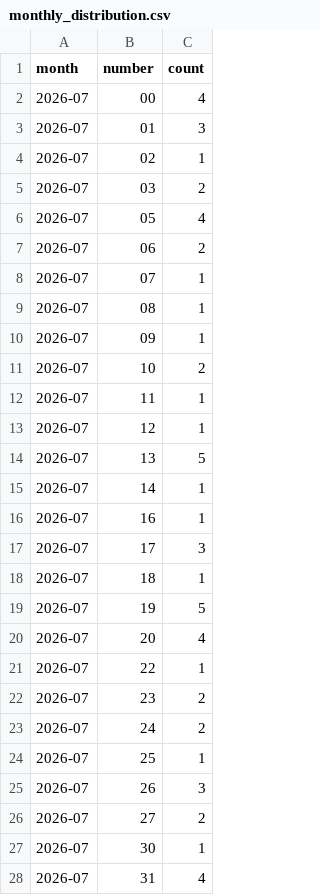
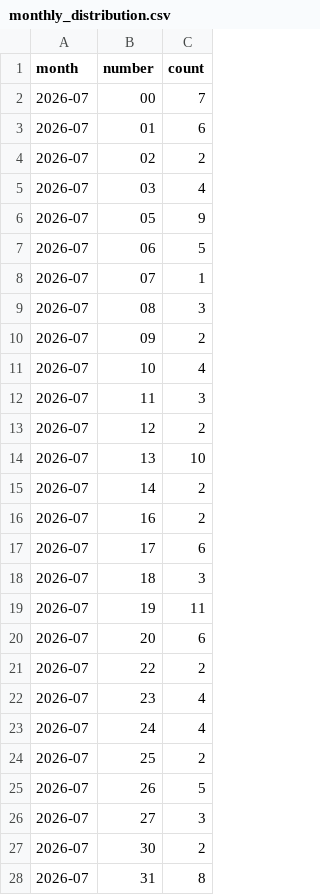
Before and after one commit to kina2711/vn-lottery-xsmb, a CSV file: data/reports/monthly_distribution.csv, drawn as a sheet; only a part is shown; the diff covers the shown part only.

```diff
--- a/data/reports/monthly_distribution.csv
+++ b/data/reports/monthly_distribution.csv
@@ -1,28 +1,28 @@
 month,number,count
-2026-07,00,4
-2026-07,01,3
-2026-07,02,1
-2026-07,03,2
-2026-07,05,4
-2026-07,06,2
+2026-07,00,7
+2026-07,01,6
+2026-07,02,2
+2026-07,03,4
+2026-07,05,9
+2026-07,06,5
 2026-07,07,1
-2026-07,08,1
-2026-07,09,1
-2026-07,10,2
-2026-07,11,1
-2026-07,12,1
-2026-07,13,5
-2026-07,14,1
-2026-07,16,1
-2026-07,17,3
-2026-07,18,1
-2026-07,19,5
-2026-07,20,4
-2026-07,22,1
-2026-07,23,2
-2026-07,24,2
-2026-07,25,1
-2026-07,26,3
-2026-07,27,2
-2026-07,30,1
-2026-07,31,4
+2026-07,08,3
+2026-07,09,2
+2026-07,10,4
+2026-07,11,3
+2026-07,12,2
+2026-07,13,10
+2026-07,14,2
+2026-07,16,2
+2026-07,17,6
+2026-07,18,3
+2026-07,19,11
+2026-07,20,6
+2026-07,22,2
+2026-07,23,4
+2026-07,24,4
+2026-07,25,2
+2026-07,26,5
+2026-07,27,3
+2026-07,30,2
+2026-07,31,8
```
Also changed, not shown: 4 added rows and 59 edited cells elsewhere in this file, data/processed/draws.csv, data/reports/days_since_last_seen.csv, 10 other files.
